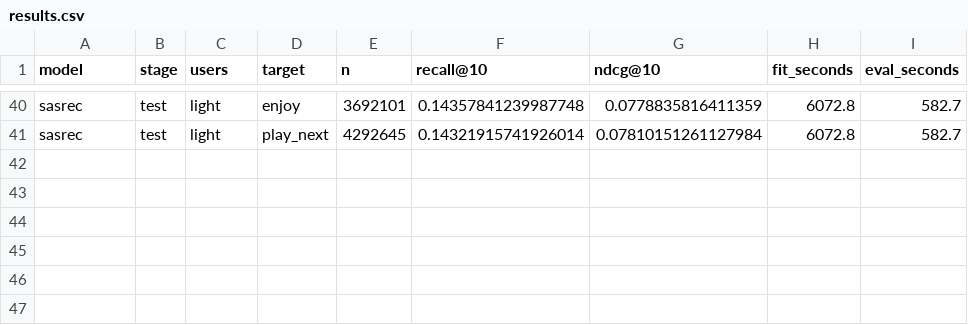
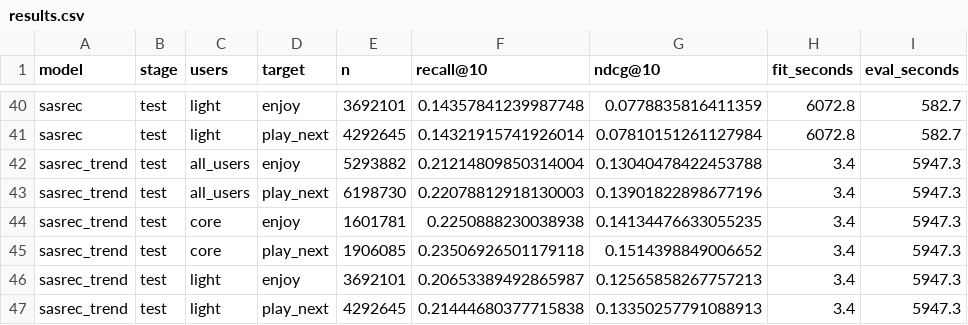
Before and after one commit to Ayumii-ww/steam-recommender, a CSV file: results/results.csv, drawn as a sheet; only a part is shown, gaps mark what is left out; the diff names each change by its address in the sheet, - before the commit and + after, or states it on an @@ line.

Commit message:
Add SASRec + trending hybrid; test Recall@10 0.235 core, 0.214 light

```diff
--- a/results/results.csv
+++ b/results/results.csv
+row 42: sasrec_trend | test | all_users | enjoy | 5293882 | 0.21214809850314004 | 0.13040478422453788 | 3.4 | 5947.3
+row 43: sasrec_trend | test | all_users | play_next | 6198730 | 0.22078812918130003 | 0.13901822898677196 | 3.4 | 5947.3
+row 44: sasrec_trend | test | core | enjoy | 1601781 | 0.2250888230038938 | 0.14134476633055235 | 3.4 | 5947.3
+row 45: sasrec_trend | test | core | play_next | 1906085 | 0.23506926501179118 | 0.1514398849006652 | 3.4 | 5947.3
+row 46: sasrec_trend | test | light | enjoy | 3692101 | 0.20653389492865987 | 0.12565858267757213 | 3.4 | 5947.3
+row 47: sasrec_trend | test | light | play_next | 4292645 | 0.21444680377715838 | 0.13350257791088913 | 3.4 | 5947.3
```
Also changed, not shown: 3 other files.
